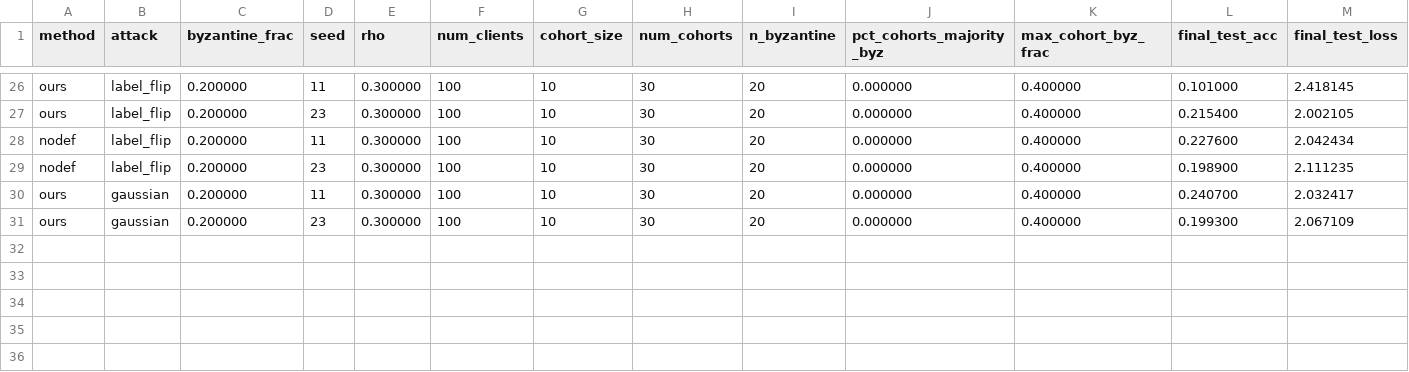
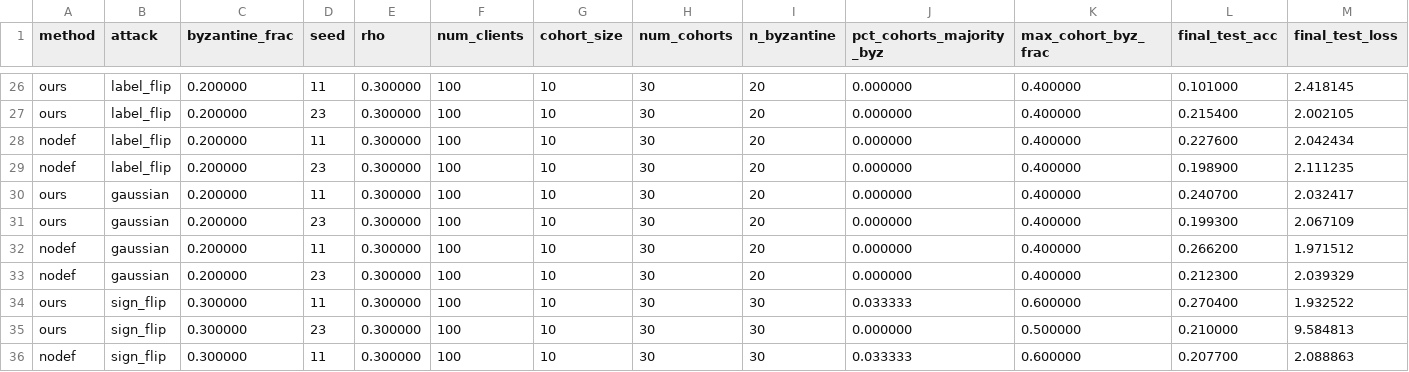
Before and after one commit to ShussainML/fl-secagg-cohort-experiments, a CSV file: results/phase3/phase3_4821be6660.csv, drawn as a sheet; only a part is shown, gaps mark what is left out; rows hold the shown columns only; the diff names each change by its address in the sheet, - before the commit and + after, or states it on an @@ line.

Commit message:
phase3 auto push 20260510-183108

```diff
--- a/results/phase3/phase3_4821be6660.csv
+++ b/results/phase3/phase3_4821be6660.csv
+row 32: nodef | gaussian | 0.200000 | 11 | 0.300000 | 100 | 10 | 30 | 20 | 0.000000 | 0.400000 | 0.266200 | 1.971512
+row 33: nodef | gaussian | 0.200000 | 23 | 0.300000 | 100 | 10 | 30 | 20 | 0.000000 | 0.400000 | 0.212300 | 2.039329
+row 34: ours | sign_flip | 0.300000 | 11 | 0.300000 | 100 | 10 | 30 | 30 | 0.033333 | 0.600000 | 0.270400 | 1.932522
+row 35: ours | sign_flip | 0.300000 | 23 | 0.300000 | 100 | 10 | 30 | 30 | 0.000000 | 0.500000 | 0.210000 | 9.584813
+row 36: nodef | sign_flip | 0.300000 | 11 | 0.300000 | 100 | 10 | 30 | 30 | 0.033333 | 0.600000 | 0.207700 | 2.088863
```
